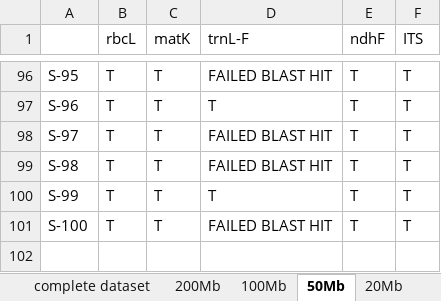
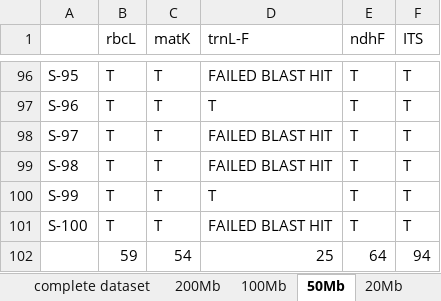
Before and after one commit to lmcai/Bruno_barcode, an Excel workbook: Stigmaphylon_blast_results.xlsx, sheet 50Mb, drawn as a sheet; only a part is shown, gaps mark what is left out; values as stored, in another font and other column widths than the file's, no borders; conditional formats not drawn; the diff names each change by its address in the sheet, - before the commit and + after, or states it on an @@ line.

```diff
--- a/Stigmaphylon_blast_results.xlsx (sheet 50Mb)
+++ b/Stigmaphylon_blast_results.xlsx (sheet 50Mb)
+row 102:  | 59 | 54 | 25 | 64 | 94
```
Also changed, not shown: sheet 100Mb, sheet 20Mb, sheet 200Mb, sheet complete dataset, 2 other files.
